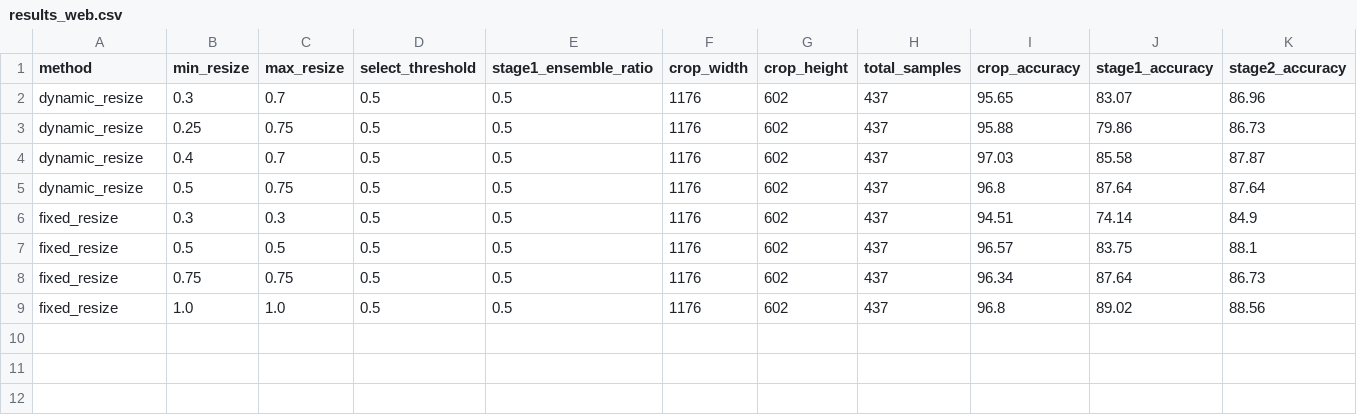
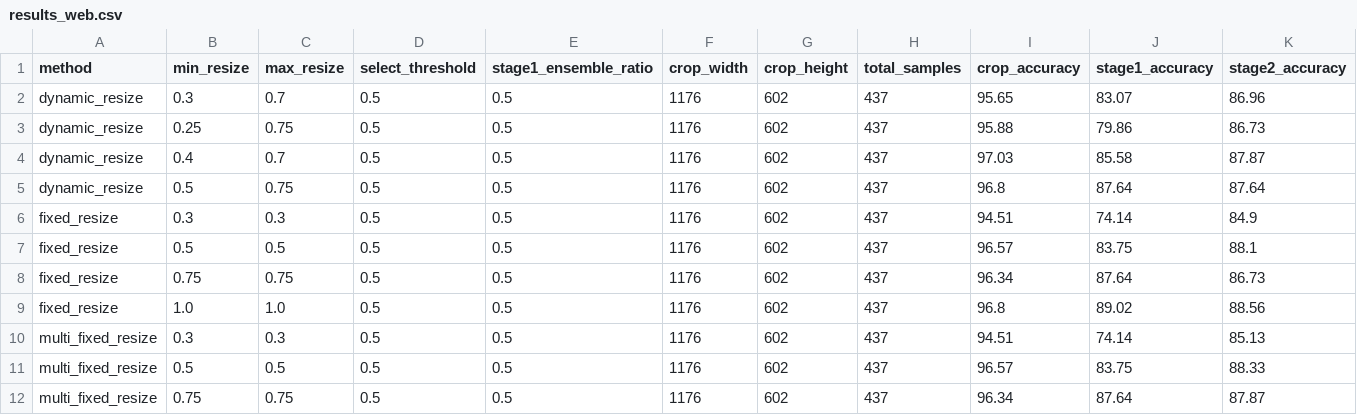
Before and after one commit to strawberryCheeseCake2/CF-Ground, a CSV file: _results/results_web.csv, drawn as a sheet; only a part is shown; rows hold the shown columns only; the diff names each change by its address in the sheet, - before the commit and + after, or states it on an @@ line.

```diff
--- a/_results/results_web.csv
+++ b/_results/results_web.csv
+row 10: multi_fixed_resize | 0.3 | 0.3 | 0.5 | 0.5 | 1176 | 602 | 437 | 94.51 | 74.14 | 85.13
+row 11: multi_fixed_resize | 0.5 | 0.5 | 0.5 | 0.5 | 1176 | 602 | 437 | 96.57 | 83.75 | 88.33
+row 12: multi_fixed_resize | 0.75 | 0.75 | 0.5 | 0.5 | 1176 | 602 | 437 | 96.34 | 87.64 | 87.87
```
Also changed, not shown: _results/results_desktop.csv, _results/results_mobile.csv.
